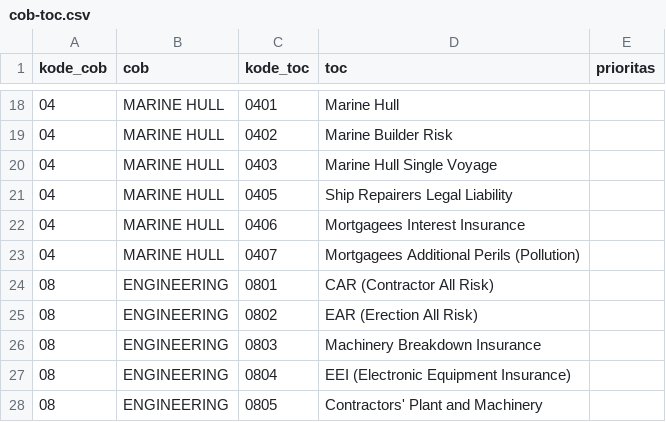
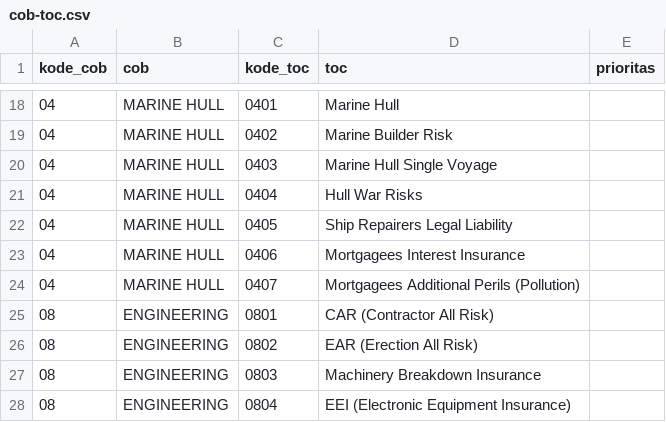
Before and after one commit to agussusanto17/lch-ins, a CSV file: prisma/seed-data/cob-toc.csv, drawn as a sheet; only a part is shown, gaps mark what is left out; the shorter side is filled out with more unchanged rows.

```diff
--- a/prisma/seed-data/cob-toc.csv
+++ b/prisma/seed-data/cob-toc.csv
@@ -20,2 +20,3 @@ kode_cob,cob,kode_toc,toc,prioritas
 04,MARINE HULL,0403,Marine Hull Single Voyage,
+04,MARINE HULL,0404,Hull War Risks,
 04,MARINE HULL,0405,Ship Repairers Legal Liability,
```
Also changed, not shown: 3 other files.
